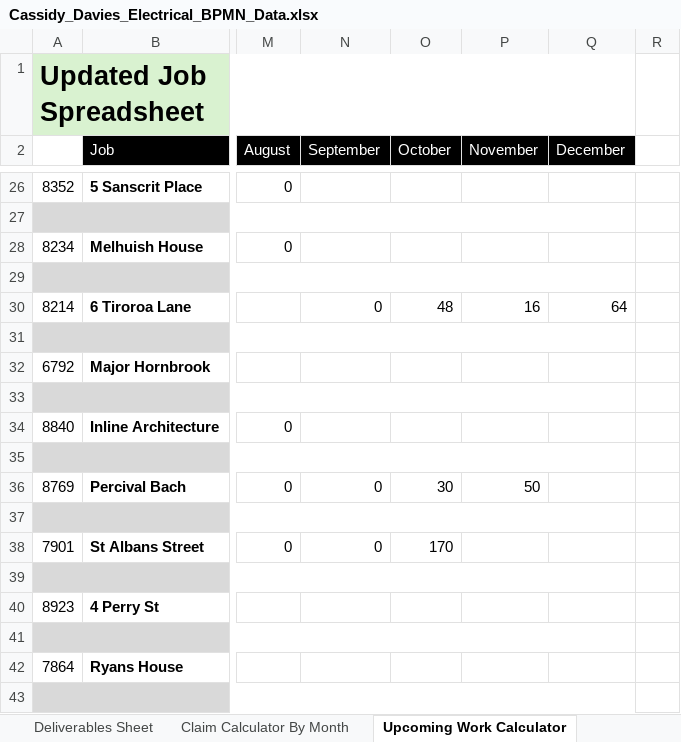
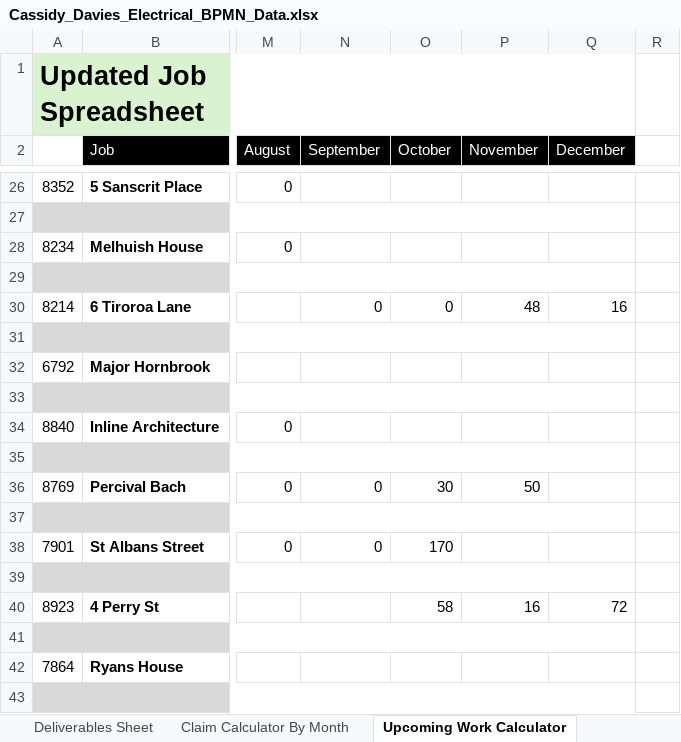
Before and after one commit to felixkwan2901/excel-dashboard, an Excel workbook: public/Cassidy_Davies_Electrical_BPMN_Data.xlsx, sheet Upcoming Work Calculator, drawn as a sheet; only a part is shown, gaps mark what is left out; values as stored, in another font and other column widths than the file's, no borders; conditional formats not drawn; the diff names each change by its address in the sheet, - before the commit and + after, or states it on an @@ line.

```diff
--- a/public/Cassidy_Davies_Electrical_BPMN_Data.xlsx (sheet Upcoming Work Calculator)
+++ b/public/Cassidy_Davies_Electrical_BPMN_Data.xlsx (sheet Upcoming Work Calculator)
-O30 (October): 48
+O30 (October): 0
-P30 (November): 16
+P30 (November): 48
-Q30 (December): 64
+Q30 (December): 16
-O40 (October): (empty)
+O40 (October): 58
-P40 (November): (empty)
+P40 (November): 16
-Q40 (December): (empty)
+Q40 (December): 72
```
Also changed, not shown: 7 other files.
